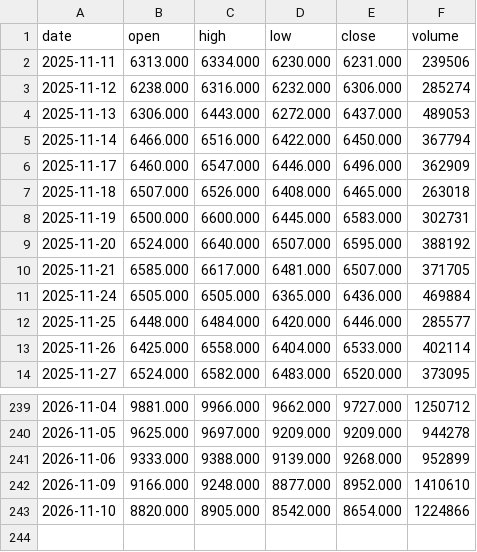
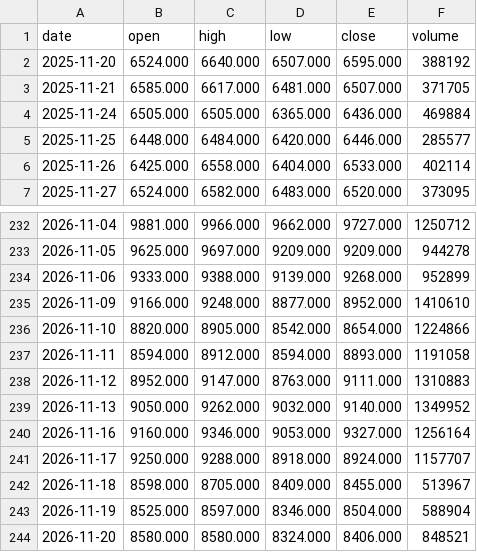
Before and after one commit to hainan5/invest-tracker, a CSV file: public/data/commodities/styrene.csv, drawn as a sheet; only a part is shown, gaps mark what is left out.

```diff
--- a/public/data/commodities/styrene.csv
+++ b/public/data/commodities/styrene.csv
@@ -1,9 +1,2 @@
 date,open,high,low,close,volume
-2025-11-11,6313.000,6334.000,6230.000,6231.000,239506
-2025-11-12,6238.000,6316.000,6232.000,6306.000,285274
-2025-11-13,6306.000,6443.000,6272.000,6437.000,489053
-2025-11-14,6466.000,6516.000,6422.000,6450.000,367794
-2025-11-17,6460.000,6547.000,6446.000,6496.000,362909
-2025-11-18,6507.000,6526.000,6408.000,6465.000,263018
-2025-11-19,6500.000,6600.000,6445.000,6583.000,302731
 2025-11-20,6524.000,6640.000,6507.000,6595.000,388192
@@ -243 +236,9 @@ date,open,high,low,close,volume
 2026-11-10,8820.000,8905.000,8542.000,8654.000,1224866
+2026-11-11,8594.000,8912.000,8594.000,8893.000,1191058
+2026-11-12,8952.000,9147.000,8763.000,9111.000,1310883
+2026-11-13,9050.000,9262.000,9032.000,9140.000,1349952
+2026-11-16,9160.000,9346.000,9053.000,9327.000,1256164
+2026-11-17,9250.000,9288.000,8918.000,8924.000,1157707
+2026-11-18,8598.000,8705.000,8409.000,8455.000,513967
+2026-11-19,8525.000,8597.000,8346.000,8504.000,588904
+2026-11-20,8580.000,8580.000,8324.000,8406.000,848521
```
Also changed, not shown: public/data/commodities/ethylene-glycol.csv, public/data/commodities/polypropylene.csv, 31 other files.
